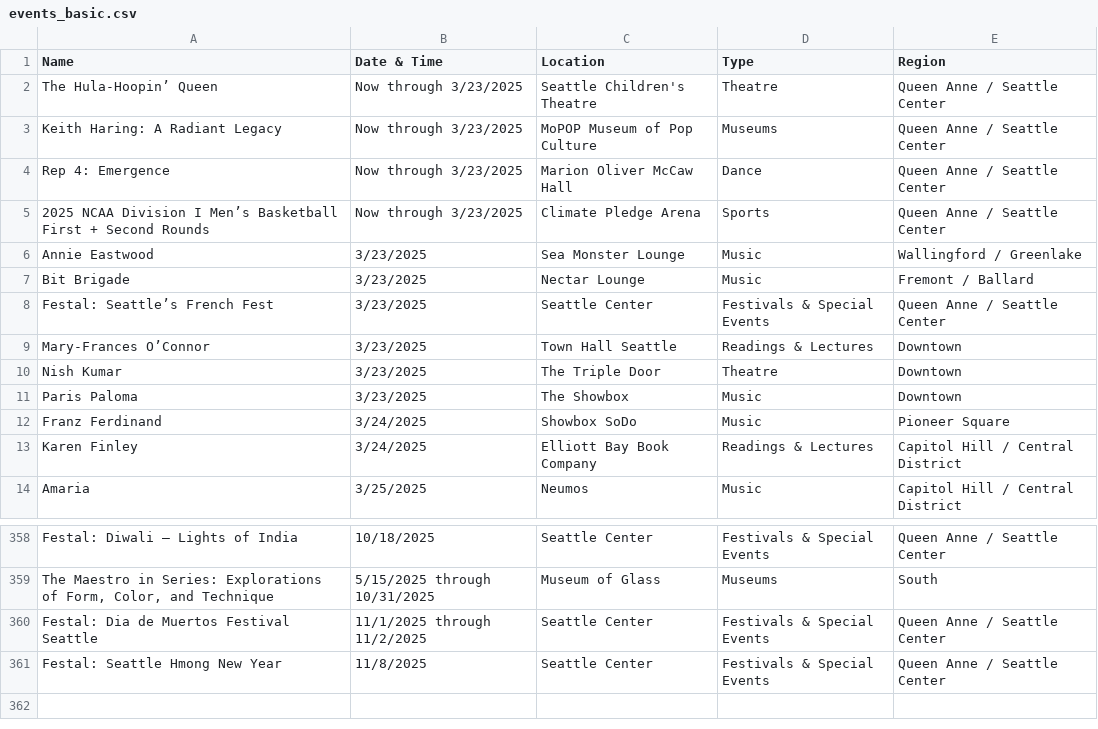
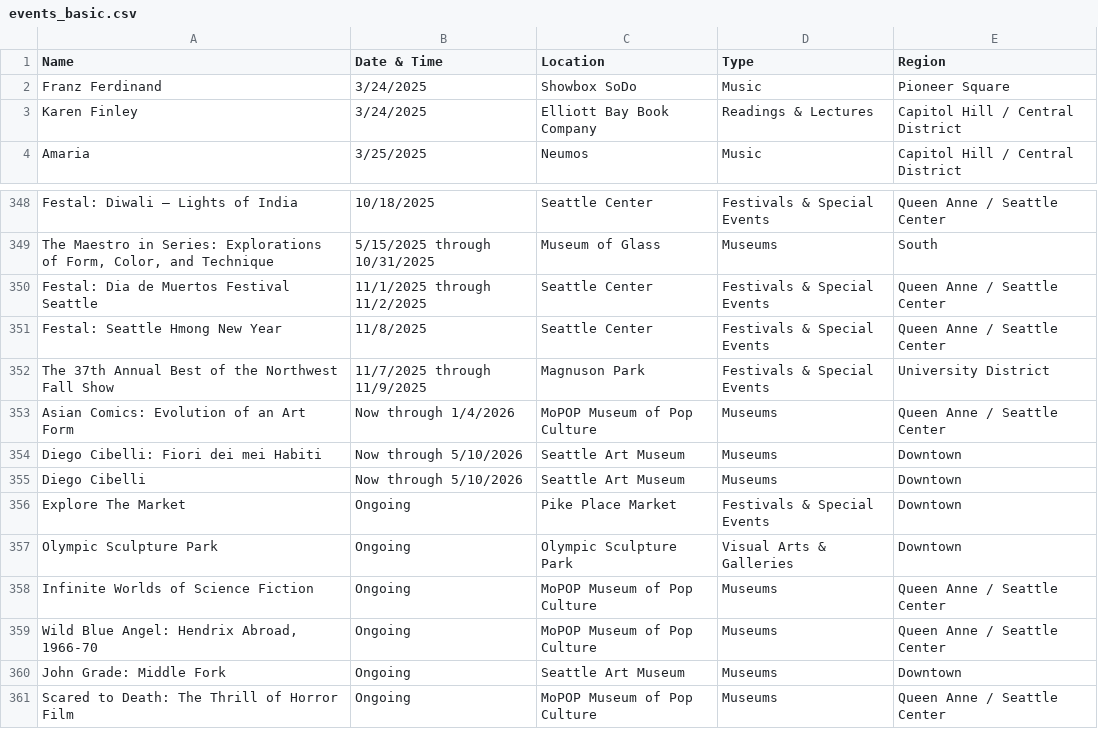
Before and after one commit to yeyfreya/TECHIN510_Lab4, a CSV file: events_basic.csv, drawn as a sheet; only a part is shown, gaps mark what is left out; removed rows and columns are numbered as before the commit, all else as after; the diff names each change by its address in the sheet, - before the commit and + after, or states it on an @@ line.

```diff
--- a/events_basic.csv
+++ b/events_basic.csv
-row 2: The Hula-Hoopin’ Queen | Now through 3/23/2025 | Seattle Children's Theatre | Theatre | Queen Anne / Seattle Center
-row 3: Keith Haring: A Radiant Legacy | Now through 3/23/2025 | MoPOP Museum of Pop Culture | Museums | Queen Anne / Seattle Center
-row 4: Rep 4: Emergence | Now through 3/23/2025 | Marion Oliver McCaw Hall | Dance | Queen Anne / Seattle Center
-row 5: 2025 NCAA Division I Men’s Basketball First + Second Rounds | Now through 3/23/2025 | Climate Pledge Arena | Sports | Queen Anne / Seattle Center
-row 6: Annie Eastwood | 3/23/2025 | Sea Monster Lounge | Music | Wallingford / Greenlake
-row 7: Bit Brigade | 3/23/2025 | Nectar Lounge | Music | Fremont / Ballard
-row 8: Festal: Seattle’s French Fest | 3/23/2025 | Seattle Center | Festivals & Special Events | Queen Anne / Seattle Center
-row 9: Mary-Frances O’Connor | 3/23/2025 | Town Hall Seattle | Readings & Lectures | Downtown
-row 10: Nish Kumar | 3/23/2025 | The Triple Door | Theatre | Downtown
-row 11: Paris Paloma | 3/23/2025 | The Showbox | Music | Downtown
+row 352: The 37th Annual Best of the Northwest Fall Show | 11/7/2025 through 11/9/2025 | Magnuson Park | Festivals & Special Events | University District
+row 353: Asian Comics: Evolution of an Art Form | Now through 1/4/2026 | MoPOP Museum of Pop Culture | Museums | Queen Anne / Seattle Center
+row 354: Diego Cibelli: Fiori dei mei Habiti | Now through 5/10/2026 | Seattle Art Museum | Museums | Downtown
+row 355: Diego Cibelli | Now through 5/10/2026 | Seattle Art Museum | Museums | Downtown
+row 356: Explore The Market | Ongoing | Pike Place Market | Festivals & Special Events | Downtown
+row 357: Olympic Sculpture Park | Ongoing | Olympic Sculpture Park | Visual Arts & Galleries | Downtown
+row 358: Infinite Worlds of Science Fiction | Ongoing | MoPOP Museum of Pop Culture | Museums | Queen Anne / Seattle Center
+row 359: Wild Blue Angel: Hendrix Abroad, 1966-70 | Ongoing | MoPOP Museum of Pop Culture | Museums | Queen Anne / Seattle Center
+row 360: John Grade: Middle Fork | Ongoing | Seattle Art Museum | Museums | Downtown
+row 361: Scared to Death: The Thrill of Horror Film | Ongoing | MoPOP Museum of Pop Culture | Museums | Queen Anne / Seattle Center
```
Also changed, not shown: events.csv, events_latlon.csv.
